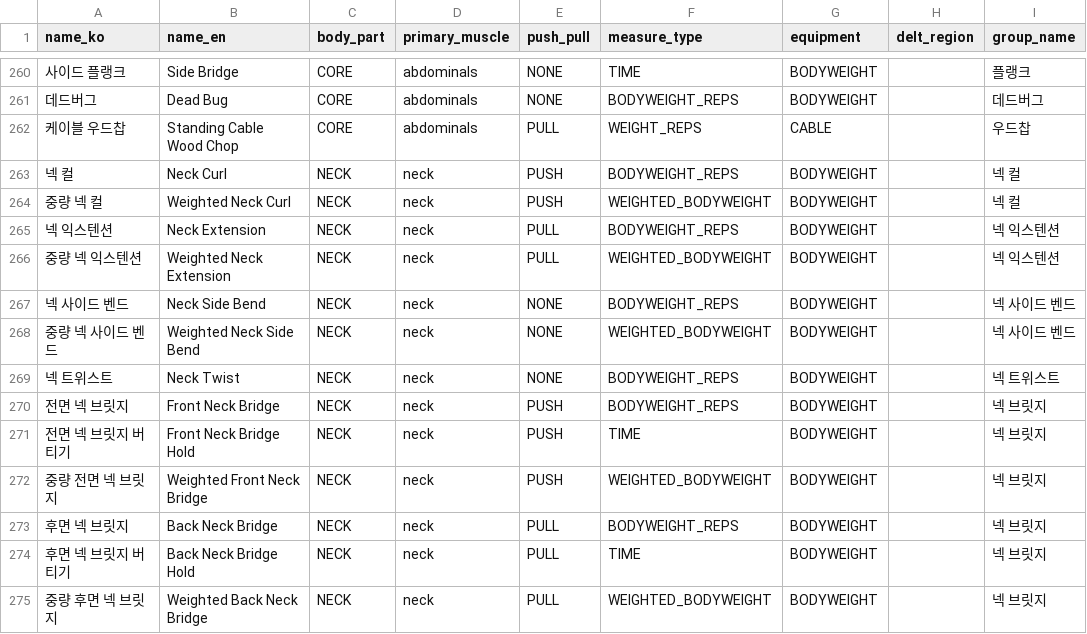
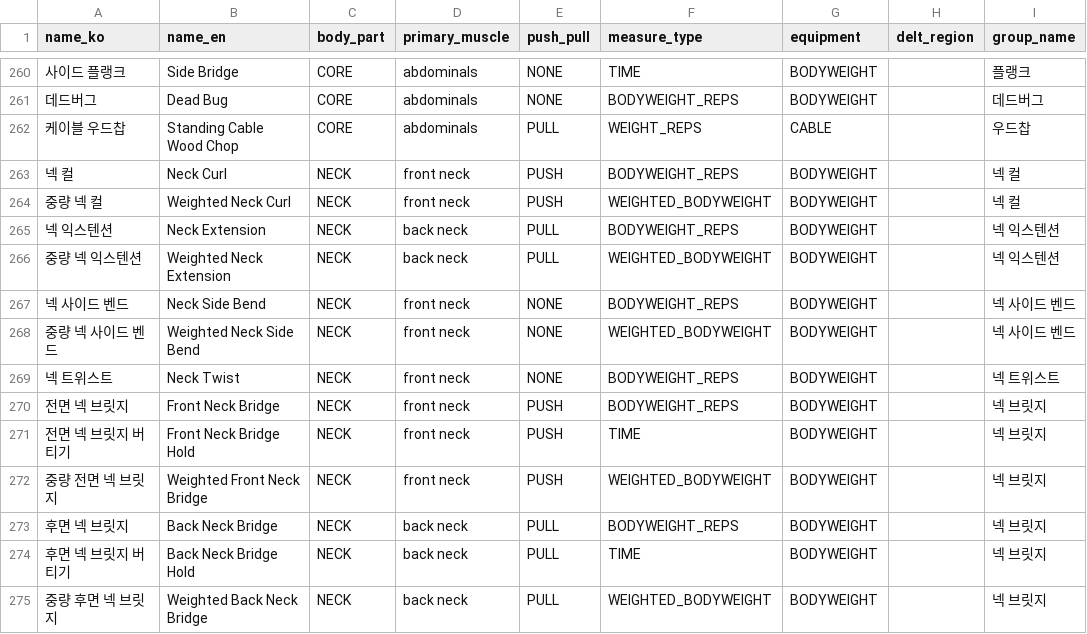
Before and after one commit to dorominseok/graduation-project, a CSV file: backend/src/main/resources/data/exercises.csv, drawn as a sheet; only a part is shown, gaps mark what is left out; the diff names each change by its address in the sheet, - before the commit and + after, or states it on an @@ line.

```diff
--- a/backend/src/main/resources/data/exercises.csv
+++ b/backend/src/main/resources/data/exercises.csv
-D263:D264 (primary_muscle): neck
+D263:D264 (primary_muscle): front neck
-D265:D266 (primary_muscle): neck
+D265:D266 (primary_muscle): back neck
-D267:D272 (primary_muscle): neck
+D267:D272 (primary_muscle): front neck
-D273:D275 (primary_muscle): neck
+D273:D275 (primary_muscle): back neck
```
Also changed, not shown: 20 other files.
